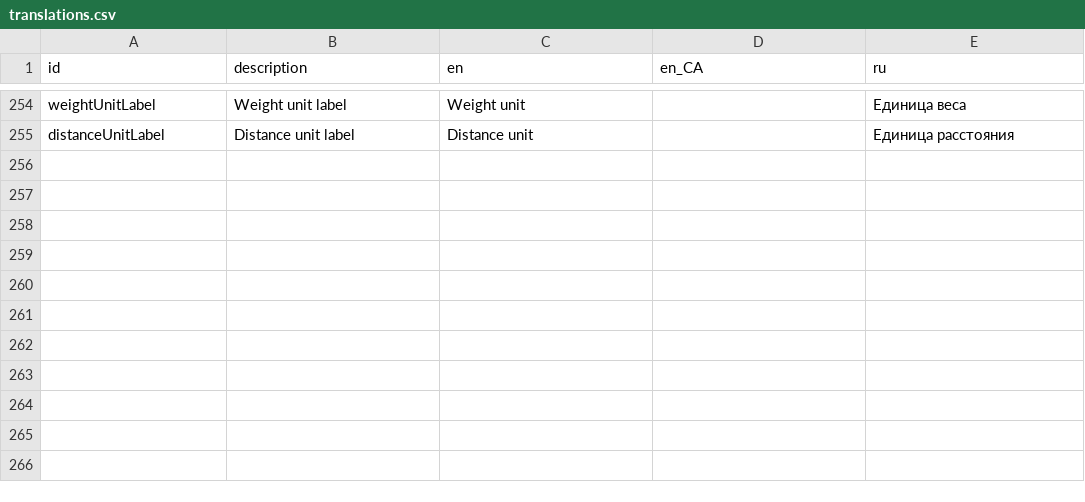
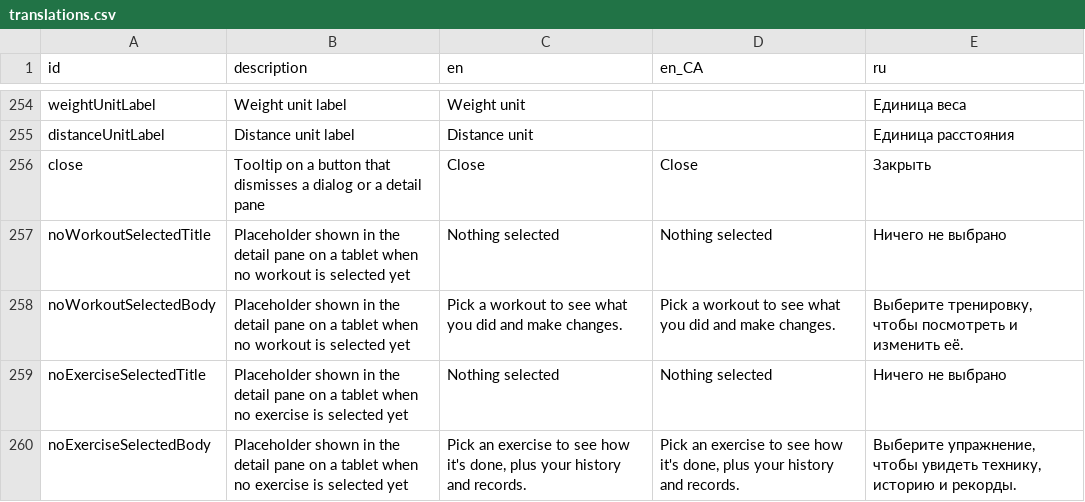
Before and after one commit to kit-g/heart-of-yours, a CSV file: shared/heart_language/scripts/translations.csv, drawn as a sheet; only a part is shown, gaps mark what is left out.

Commit message:
feat: translations for workout and exercise placeholders

```diff
--- a/shared/heart_language/scripts/translations.csv
+++ b/shared/heart_language/scripts/translations.csv
@@ -297 +297,6 @@ weightUnitLabel,Weight unit label,Weight unit,,Единица веса
 distanceUnitLabel,Distance unit label,Distance unit,,Единица расстояния
+close,Tooltip on a button that dismisses a dialog or a detail pane,Close,Close,Закрыть
+noWorkoutSelectedTitle,Placeholder shown in the detail pane on a tablet when no workout is selected yet,Nothing selected,Nothing selected,Ничего не выбрано
+noWorkoutSelectedBody,Placeholder shown in the detail pane on a tablet when no workout is selected yet,Pick a workout to see what you did and make changes.,Pick a workout to see what you did and make changes.,"Выберите тренировку, чтобы посмотреть и изменить её."
+noExerciseSelectedTitle,Placeholder shown in the detail pane on a tablet when no exercise is selected yet,Nothing selected,Nothing selected,Ничего не выбрано
+noExerciseSelectedBody,Placeholder shown in the detail pane on a tablet when no exercise is selected yet,"Pick an exercise to see how it's done, plus your history and records.","Pick an exercise to see how it's done, plus your history and records.","Выберите упражнение, чтобы увидеть технику, историю и рекорды."
```
Also changed, not shown: 6 other files.
